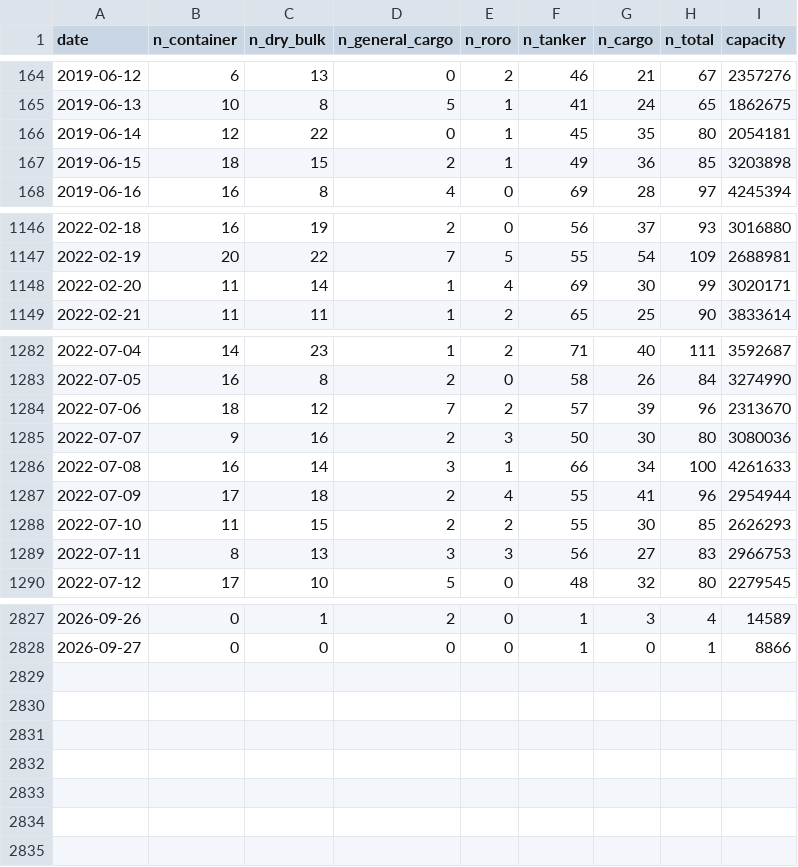
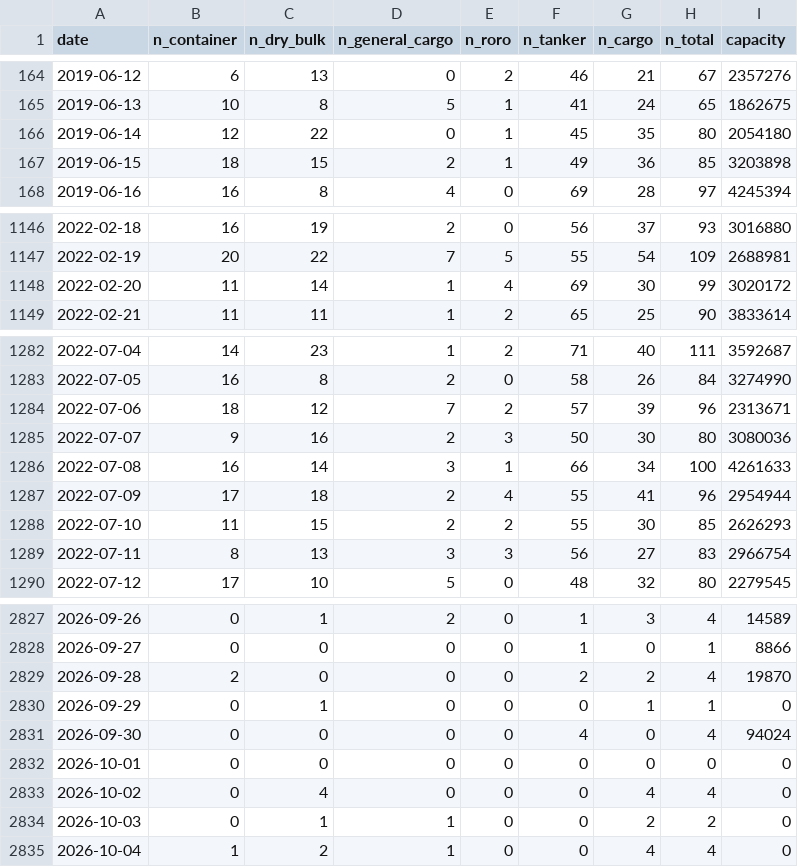
Before and after one commit to cateatcatx/hormuz-monitor, a CSV file: data/hormuz-daily.csv, drawn as a sheet; only a part is shown, gaps mark what is left out; the diff covers the shown part only.

```diff
--- a/data/hormuz-daily.csv
+++ b/data/hormuz-daily.csv
@@ -165,3 +165,3 @@ date,n_container,n_dry_bulk,n_general_cargo,n_roro,n_tanker,n_cargo,n_total,capa
 2019-06-13,10,8,5,1,41,24,65,1862675
-2019-06-14,12,22,0,1,45,35,80,2054181
+2019-06-14,12,22,0,1,45,35,80,2054180
 2019-06-15,18,15,2,1,49,36,85,3203898
@@ -1147,3 +1147,3 @@ date,n_container,n_dry_bulk,n_general_cargo,n_roro,n_tanker,n_cargo,n_total,capa
 2022-02-19,20,22,7,5,55,54,109,2688981
-2022-02-20,11,14,1,4,69,30,99,3020171
+2022-02-20,11,14,1,4,69,30,99,3020172
 2022-02-21,11,11,1,2,65,25,90,3833614
@@ -1283,3 +1283,3 @@ date,n_container,n_dry_bulk,n_general_cargo,n_roro,n_tanker,n_cargo,n_total,capa
 2022-07-05,16,8,2,0,58,26,84,3274990
-2022-07-06,18,12,7,2,57,39,96,2313670
+2022-07-06,18,12,7,2,57,39,96,2313671
 2022-07-07,9,16,2,3,50,30,80,3080036
@@ -1288,3 +1288,3 @@ date,n_container,n_dry_bulk,n_general_cargo,n_roro,n_tanker,n_cargo,n_total,capa
 2022-07-10,11,15,2,2,55,30,85,2626293
-2022-07-11,8,13,3,3,56,27,83,2966753
+2022-07-11,8,13,3,3,56,27,83,2966754
 2022-07-12,17,10,5,0,48,32,80,2279545
@@ -2828 +2828,8 @@ date,n_container,n_dry_bulk,n_general_cargo,n_roro,n_tanker,n_cargo,n_total,capa
 2026-09-27,0,0,0,0,1,0,1,8866
+2026-09-28,2,0,0,0,2,2,4,19870
+2026-09-29,0,1,0,0,0,1,1,0
+2026-09-30,0,0,0,0,4,0,4,94024
+2026-10-01,0,0,0,0,0,0,0,0
+2026-10-02,0,4,0,0,0,4,4,0
+2026-10-03,0,1,1,0,0,2,2,0
+2026-10-04,1,2,1,0,0,4,4,0
```
Also changed, not shown: 4 edited cells elsewhere in this file.
